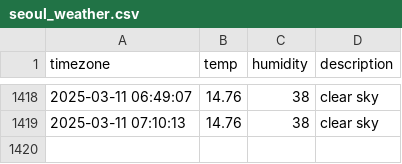
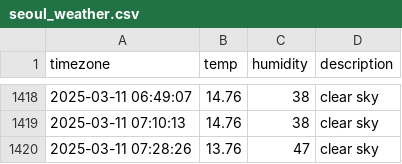
Before and after one commit to Friday930/SEO_weather, a CSV file: seoul_weather.csv, drawn as a sheet; only a part is shown, gaps mark what is left out.

```diff
--- a/seoul_weather.csv
+++ b/seoul_weather.csv
@@ -1419 +1419,2 @@ timezone,temp,humidity,description
 2025-03-11 07:10:13,14.76,38,clear sky
+2025-03-11 07:28:26,13.76,47,clear sky
```
